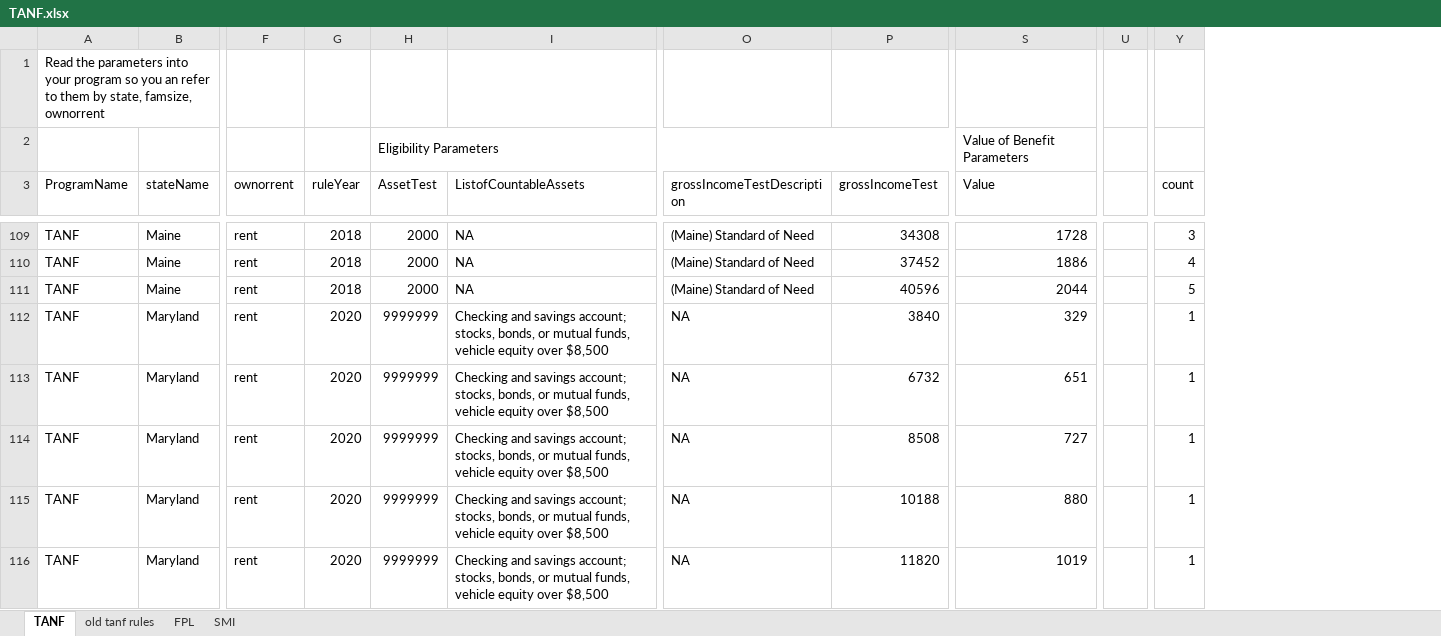
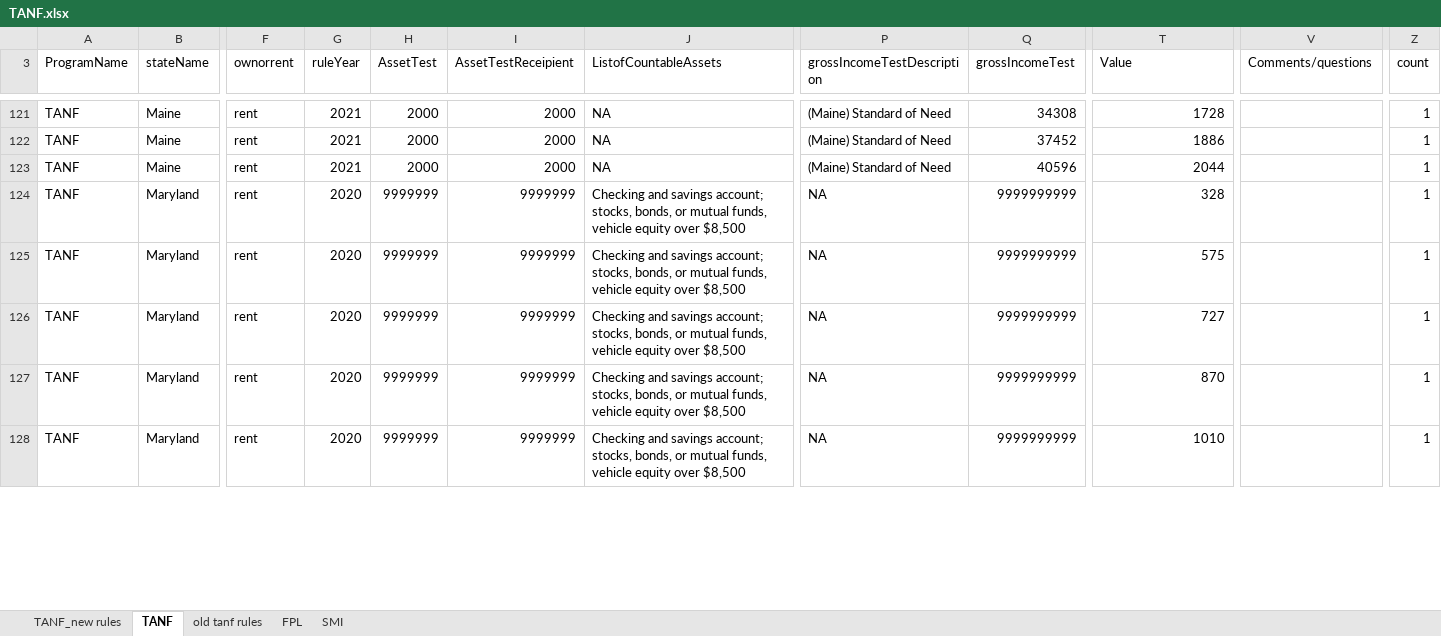
Before and after one commit to Research-Division/policy-rules-database, an Excel workbook: prd_parameters_excel/TANF.xlsx, sheet TANF, drawn as a sheet; only a part is shown, gaps mark what is left out; values as stored, in another font and other column widths than the file's, no cell formats; removed rows and columns are numbered as before the commit, all else as after; rows hold the shown columns only; the diff covers the shown part only; the diff names each change by its address in the sheet, - before the commit and + after, or states it on an @@ line.

```diff
--- a/prd_parameters_excel/TANF.xlsx (sheet TANF)
+++ b/prd_parameters_excel/TANF.xlsx (sheet TANF)
+sheet tab: TANF_new rules
+column I (AssetTestReceipient), rows 121-128: 2000 | 2000 | 2000 | 9999999 | 9999999 | 9999999 | 9999999 | 9999999
-column U, empty
+column V (Comments/questions), empty
@@ row 1 hidden: Read the parameters into your program so you an refer to them by state, famsize, ownorrent @@
@@ row 2 hidden:  |  |  |  | Eligibility Parameters |  |  |  | Value of Benefit Parameters @@
-G121:G123 (ruleYear): 2018
+G121:G123 (ruleYear): 2021
-Z121 (count): 3
+Z121 (count): 1
-Z122 (count): 4
+Z122 (count): 1
-Z123 (count): 5
+Z123 (count): 1
-Q124 (grossIncomeTest): 3840
+Q124 (grossIncomeTest): 9999999999
-T124 (Value): 329
+T124 (Value): 328
-Q125 (grossIncomeTest): 6732
+Q125 (grossIncomeTest): 9999999999
-T125 (Value): 651
+T125 (Value): 575
-Q126 (grossIncomeTest): 8508
+Q126 (grossIncomeTest): 9999999999
-Q127 (grossIncomeTest): 10188
+Q127 (grossIncomeTest): 9999999999
-T127 (Value): 880
+T127 (Value): 870
-Q128 (grossIncomeTest): 11820
+Q128 (grossIncomeTest): 9999999999
-T128 (Value): 1019
+T128 (Value): 1010
```
Also changed, not shown: 12 added rows and 160 edited cells elsewhere in this sheet, sheet FPL, cell formats, formulas that keep their value, prd_parameters_excel/Federal EITC.xlsx, prd_parameters_excel/SNAP.xlsx, 5 other files.
